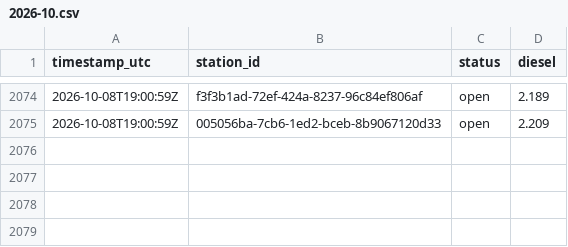
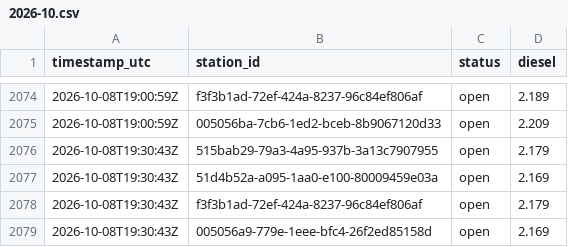
Before and after one commit to Hannibal2404/Tanken, a CSV file: data/prices/2026-10.csv, drawn as a sheet; only a part is shown, gaps mark what is left out.

```diff
--- a/data/prices/2026-10.csv
+++ b/data/prices/2026-10.csv
@@ -2075 +2075,5 @@ timestamp_utc,station_id,status,diesel
 2026-10-08T19:00:59Z,005056ba-7cb6-1ed2-bceb-8b9067120d33,open,2.209
+2026-10-08T19:30:43Z,515bab29-79a3-4a95-937b-3a13c7907955,open,2.179
+2026-10-08T19:30:43Z,51d4b52a-a095-1aa0-e100-80009459e03a,open,2.169
+2026-10-08T19:30:43Z,f3f3b1ad-72ef-424a-8237-96c84ef806af,open,2.179
+2026-10-08T19:30:43Z,005056a9-779e-1eee-bfc4-26f2ed85158d,open,2.169
```
Also changed, not shown: 1 other file.
